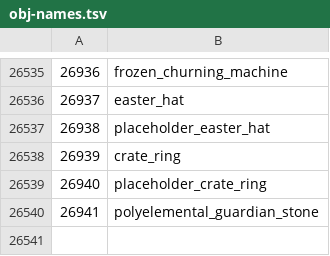
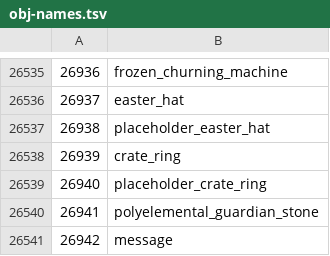
Before and after one commit to ThatGamerBlue/cs2-decompiler, a TSV file: src/main/resources/org/runestar/cs2/obj-names.tsv, drawn as a sheet; only a part is shown, gaps mark what is left out.

```diff
--- a/src/main/resources/org/runestar/cs2/obj-names.tsv
+++ b/src/main/resources/org/runestar/cs2/obj-names.tsv
@@ -26540 +26540,2 @@
 26941	polyelemental_guardian_stone
+26942	message
```
Also changed, not shown: src/main/resources/org/runestar/cs2/script-names.tsv.
